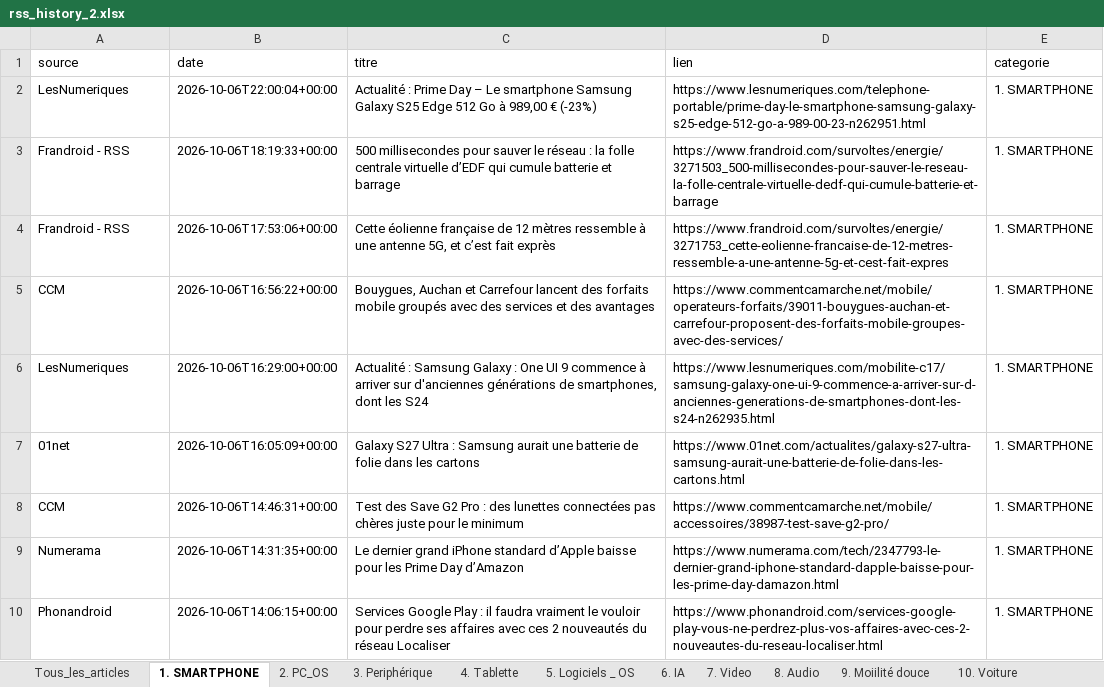
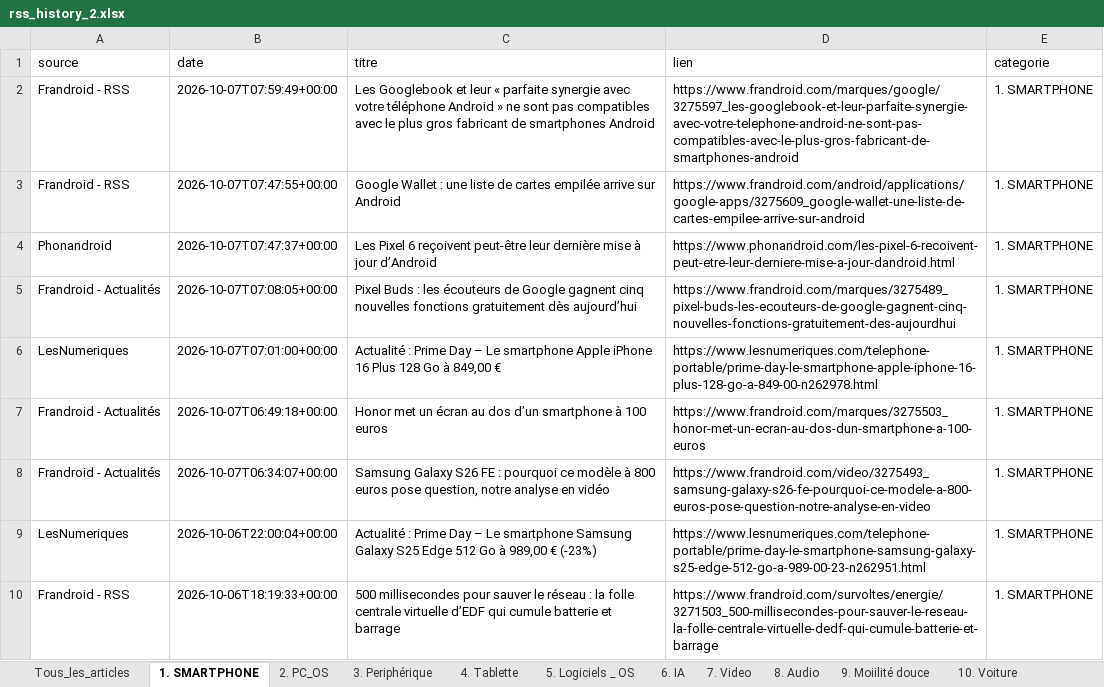
Before and after one commit to djhadef-star/rss-categories, an Excel workbook: output/rss_history_2.xlsx, sheet 1. SMARTPHONE, drawn as a sheet; only a part is shown; the shorter side is filled out with more unchanged rows; values as stored, in another font and other column widths than the file's, no borders; the diff names each change by its address in the sheet, - before the commit and + after, or states it on an @@ line.

```diff
--- a/output/rss_history_2.xlsx (sheet 1. SMARTPHONE)
+++ b/output/rss_history_2.xlsx (sheet 1. SMARTPHONE)
+row 2: Frandroid - RSS | 2026-10-07T07:59:49+00:00 | Les Googlebook et leur « parfaite synergie avec votre téléphone Android » ne sont pas compatibles avec le plus gros fabricant de smartphones Android | https://www.frandroid.com/marques/google/3275597_les-googlebook-et-leur-parfaite-synergie-avec-votre-telephone-android-ne-sont-pas-compatibles-avec-le-plus-gros-fabricant-de-smartphones-android | 1. SMARTPHONE
+row 3: Frandroid - RSS | 2026-10-07T07:47:55+00:00 | Google Wallet : une liste de cartes empilée arrive sur Android | https://www.frandroid.com/android/applications/google-apps/3275609_google-wallet-une-liste-de-cartes-empilee-arrive-sur-android | 1. SMARTPHONE
+row 4: Phonandroid | 2026-10-07T07:47:37+00:00 | Les Pixel 6 reçoivent peut-être leur dernière mise à jour d’Android | https://www.phonandroid.com/les-pixel-6-recoivent-peut-etre-leur-derniere-mise-a-jour-dandroid.html | 1. SMARTPHONE
+row 5: Frandroid - Actualités | 2026-10-07T07:08:05+00:00 | Pixel Buds : les écouteurs de Google gagnent cinq nouvelles fonctions gratuitement dès aujourd’hui | https://www.frandroid.com/marques/3275489_pixel-buds-les-ecouteurs-de-google-gagnent-cinq-nouvelles-fonctions-gratuitement-des-aujourdhui | 1. SMARTPHONE
+row 6: LesNumeriques | 2026-10-07T07:01:00+00:00 | Actualité : Prime Day – Le smartphone Apple iPhone 16 Plus 128 Go à 849,00 € | https://www.lesnumeriques.com/telephone-portable/prime-day-le-smartphone-apple-iphone-16-plus-128-go-a-849-00-n262978.html | 1. SMARTPHONE
+row 7: Frandroid - Actualités | 2026-10-07T06:49:18+00:00 | Honor met un écran au dos d’un smartphone à 100 euros | https://www.frandroid.com/marques/3275503_honor-met-un-ecran-au-dos-dun-smartphone-a-100-euros | 1. SMARTPHONE
+row 8: Frandroid - Actualités | 2026-10-07T06:34:07+00:00 | Samsung Galaxy S26 FE : pourquoi ce modèle à 800 euros pose question, notre analyse en vidéo | https://www.frandroid.com/video/3275493_samsung-galaxy-s26-fe-pourquoi-ce-modele-a-800-euros-pose-question-notre-analyse-en-video | 1. SMARTPHONE
```
Also changed, not shown: sheet Tous_les_articles, sheet 8. Audio, sheet NON_CLASSE, sheet 16. ludique, sheet 20. Sponso, sheet 7. Video, 10 more sheets, output/rss_history.xlsx, 2 other files.
